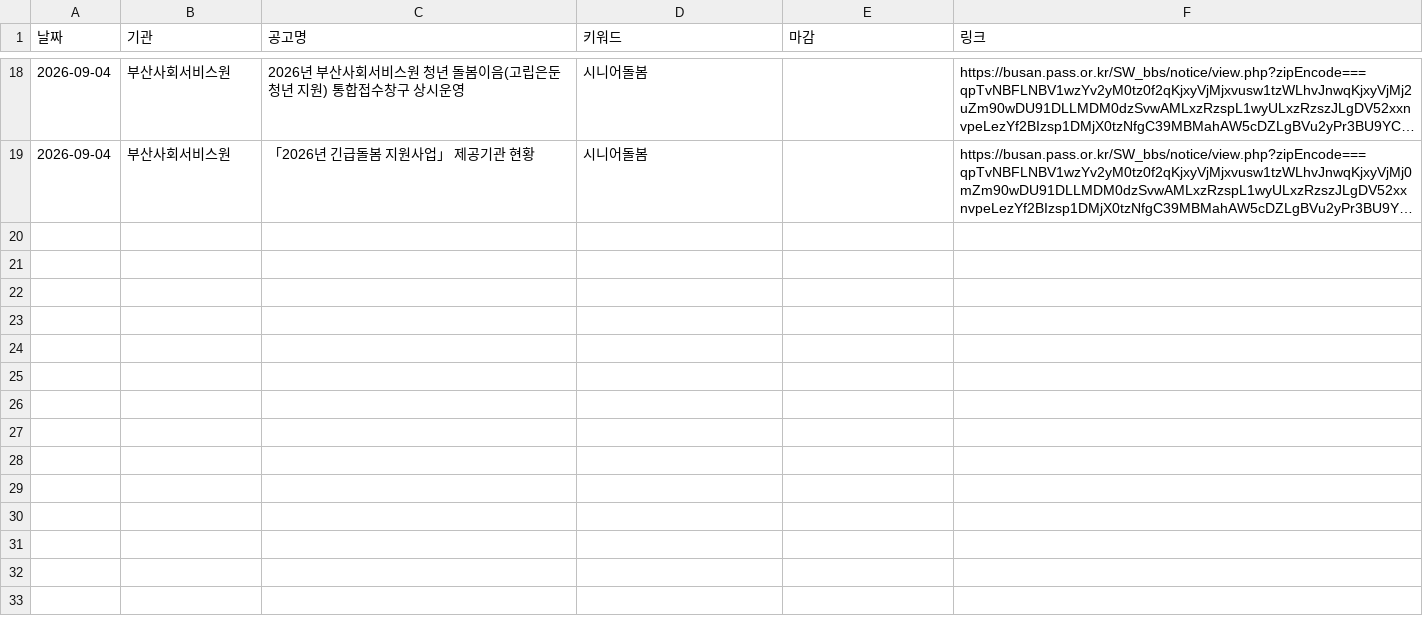
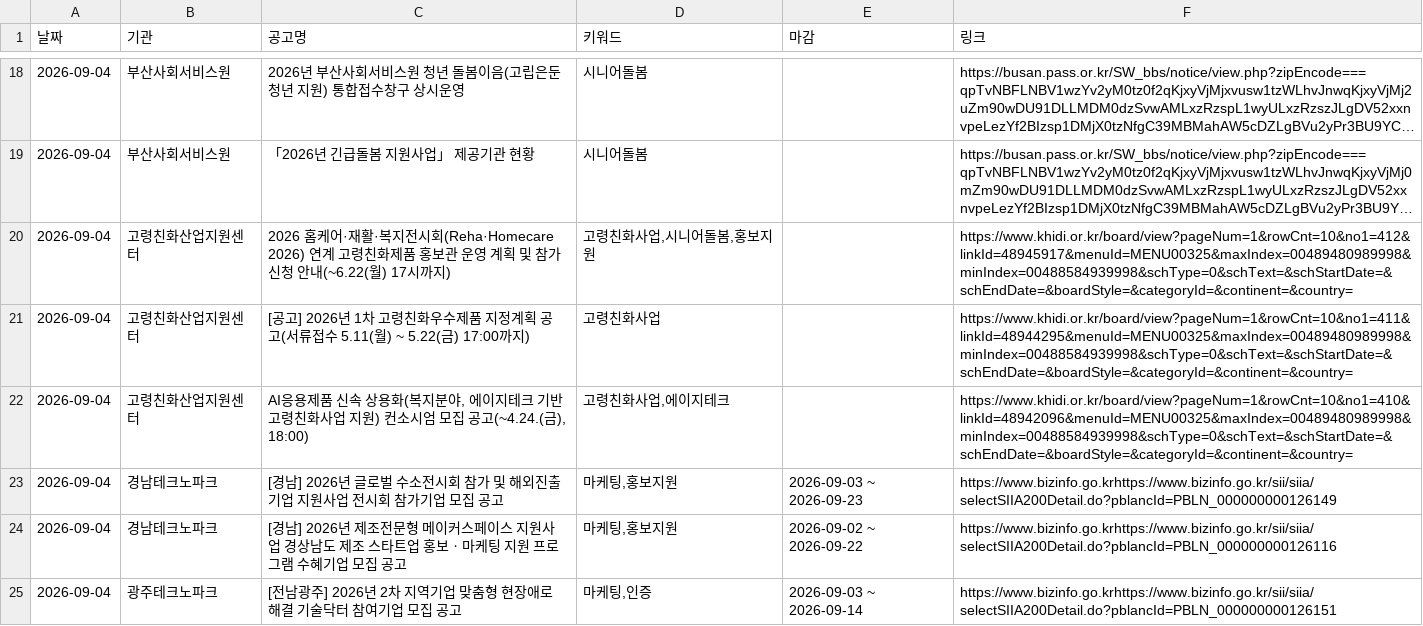
Before and after one commit to DOYUN07/0904-Research-Automation, a CSV file: history.csv, drawn as a sheet; only a part is shown, gaps mark what is left out; long unchanged cells end in …; the diff covers the shown part only; the diff names each change by its address in the sheet, - before the commit and + after, or states it on an @@ line.

```diff
--- a/history.csv
+++ b/history.csv
+row 20: 2026-09-04 | 고령친화산업지원센터 | 2026 홈케어·재활·복지전시회(Reha·Homecare 2026) 연계 고령친화제품 홍보관 운영 계획 및 참가 신청 안내(~6.22(월) 17시까지) | 고령친화사업,시니어돌봄,홍보지원 |  | https://www.khidi.or.kr/board/view?pageNum=1&rowCnt=10&no1=412&linkId=48945917&menuId=MENU00325&maxIndex=00489480989998&minIndex=00488584939998&schType=0&schText=&schStartDate=&schEndDate=&boardStyle=&categoryId=&continent=&country=
+row 21: 2026-09-04 | 고령친화산업지원센터 | [공고] 2026년 1차 고령친화우수제품 지정계획 공고(서류접수 5.11(월) ~ 5.22(금) 17:00까지) | 고령친화사업 |  | https://www.khidi.or.kr/board/view?pageNum=1&rowCnt=10&no1=411&linkId=48944295&menuId=MENU00325&maxIndex=00489480989998&minIndex=00488584939998&schType=0&schText=&schStartDate=&schEndDate=&boardStyle=&categoryId=&continent=&country=
+row 22: 2026-09-04 | 고령친화산업지원센터 | AI응용제품 신속 상용화(복지분야, 에이지테크 기반 고령친화사업 지원) 컨소시엄 모집 공고(~4.24.(금), 18:00) | 고령친화사업,에이지테크 |  | https://www.khidi.or.kr/board/view?pageNum=1&rowCnt=10&no1=410&linkId=48942096&menuId=MENU00325&maxIndex=00489480989998&minIndex=00488584939998&schType=0&schText=&schStartDate=&schEndDate=&boardStyle=&categoryId=&continent=&country=
+row 23: 2026-09-04 | 경남테크노파크 | [경남] 2026년 글로벌 수소전시회 참가 및 해외진출 기업 지원사업 전시회 참가기업 모집 공고 | 마케팅,홍보지원 | 2026-09-03 ~ 2026-09-23 | https://www.bizinfo.go.krhttps://www.bizinfo.go.kr/sii/siia/selectSIIA200Detail.do?pblancId=PBLN_000000000126149
+row 24: 2026-09-04 | 경남테크노파크 | [경남] 2026년 제조전문형 메이커스페이스 지원사업 경상남도 제조 스타트업 홍보ㆍ마케팅 지원 프로그램 수혜기업 모집 공고 | 마케팅,홍보지원 | 2026-09-02 ~ 2026-09-22 | https://www.bizinfo.go.krhttps://www.bizinfo.go.kr/sii/siia/selectSIIA200Detail.do?pblancId=PBLN_000000000126116
+row 25: 2026-09-04 | 광주테크노파크 | [전남광주] 2026년 2차 지역기업 맞춤형 현장애로 해결 기술닥터 참여기업 모집 공고 | 마케팅,인증 | 2026-09-03 ~ 2026-09-14 | https://www.bizinfo.go.krhttps://www.bizinfo.go.kr/sii/siia/selectSIIA200Detail.do?pblancId=PBLN_000000000126151
```
Also changed, not shown: 6 added rows elsewhere in this file, 1 other file.
